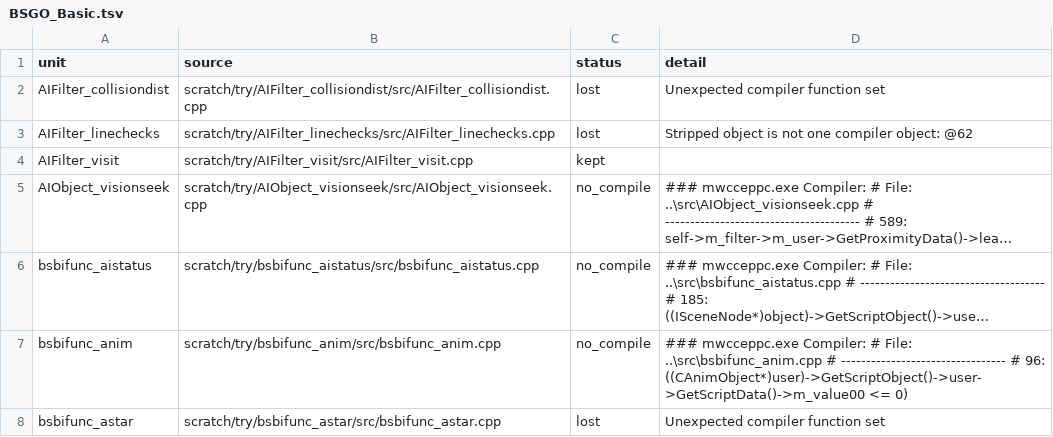
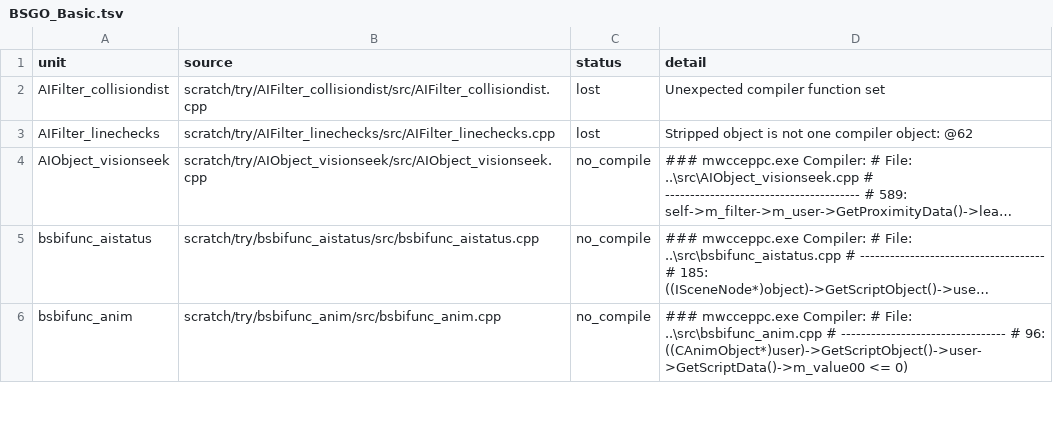
Before and after one commit to kyleckroeger/moh-frontline-decomp, a TSV file: research/layout/header_moves/BSGO_Basic.tsv, drawn as a sheet; only a part is shown; long unchanged cells end in …; the diff covers the shown part only; the diff names each change by its address in the sheet, - before the commit and + after, or states it on an @@ line.

```diff
--- a/research/layout/header_moves/BSGO_Basic.tsv
+++ b/research/layout/header_moves/BSGO_Basic.tsv
-row 4: AIFilter_visit | scratch/try/AIFilter_visit/src/AIFilter_visit.cpp | kept
-row 8: bsbifunc_astar | scratch/try/bsbifunc_astar/src/bsbifunc_astar.cpp | lost | Unexpected compiler function set
```
Also changed, not shown: 8 removed rows and 1 edited cell elsewhere in this file, research/layout/header_moves/CRenderBin.tsv, 17 other files.
